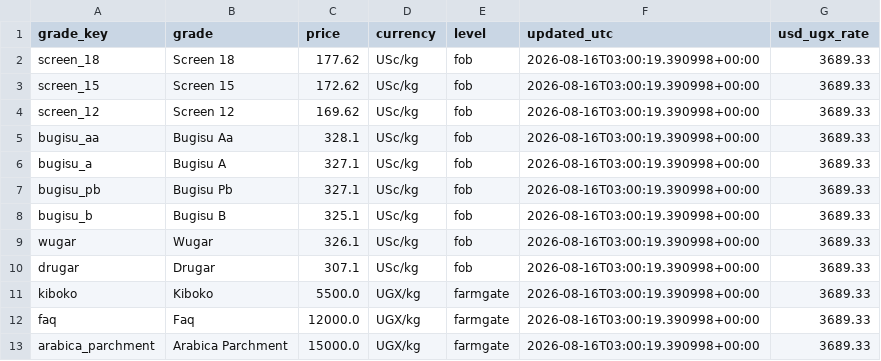
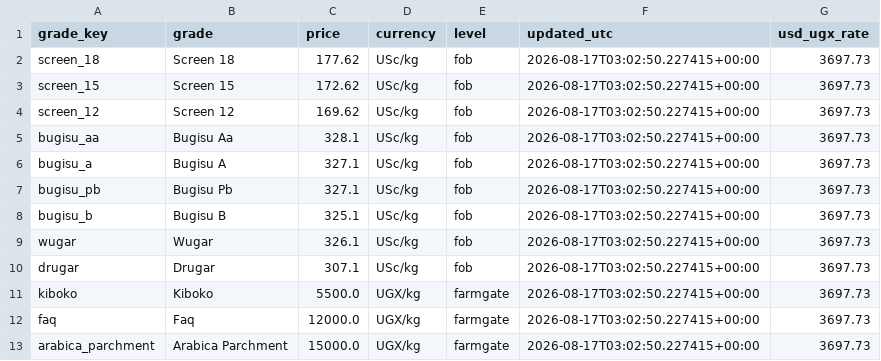
Before and after one commit to isamubas/coffee_price_predictor, a CSV file: data/processed/uganda_grades_snapshot.csv, drawn as a sheet.

```diff
--- a/data/processed/uganda_grades_snapshot.csv
+++ b/data/processed/uganda_grades_snapshot.csv
@@ -1,13 +1,13 @@
 grade_key,grade,price,currency,level,updated_utc,usd_ugx_rate
-screen_18,Screen 18,177.62,USc/kg,fob,2026-08-16T03:00:19.390998+00:00,3689.33
-screen_15,Screen 15,172.62,USc/kg,fob,2026-08-16T03:00:19.390998+00:00,3689.33
-screen_12,Screen 12,169.62,USc/kg,fob,2026-08-16T03:00:19.390998+00:00,3689.33
-bugisu_aa,Bugisu Aa,328.1,USc/kg,fob,2026-08-16T03:00:19.390998+00:00,3689.33
-bugisu_a,Bugisu A,327.1,USc/kg,fob,2026-08-16T03:00:19.390998+00:00,3689.33
-bugisu_pb,Bugisu Pb,327.1,USc/kg,fob,2026-08-16T03:00:19.390998+00:00,3689.33
-bugisu_b,Bugisu B,325.1,USc/kg,fob,2026-08-16T03:00:19.390998+00:00,3689.33
-wugar,Wugar,326.1,USc/kg,fob,2026-08-16T03:00:19.390998+00:00,3689.33
-drugar,Drugar,307.1,USc/kg,fob,2026-08-16T03:00:19.390998+00:00,3689.33
-kiboko,Kiboko,5500.0,UGX/kg,farmgate,2026-08-16T03:00:19.390998+00:00,3689.33
-faq,Faq,12000.0,UGX/kg,farmgate,2026-08-16T03:00:19.390998+00:00,3689.33
-arabica_parchment,Arabica Parchment,15000.0,UGX/kg,farmgate,2026-08-16T03:00:19.390998+00:00,3689.33
+screen_18,Screen 18,177.62,USc/kg,fob,2026-08-17T03:02:50.227415+00:00,3697.73
+screen_15,Screen 15,172.62,USc/kg,fob,2026-08-17T03:02:50.227415+00:00,3697.73
+screen_12,Screen 12,169.62,USc/kg,fob,2026-08-17T03:02:50.227415+00:00,3697.73
+bugisu_aa,Bugisu Aa,328.1,USc/kg,fob,2026-08-17T03:02:50.227415+00:00,3697.73
+bugisu_a,Bugisu A,327.1,USc/kg,fob,2026-08-17T03:02:50.227415+00:00,3697.73
+bugisu_pb,Bugisu Pb,327.1,USc/kg,fob,2026-08-17T03:02:50.227415+00:00,3697.73
+bugisu_b,Bugisu B,325.1,USc/kg,fob,2026-08-17T03:02:50.227415+00:00,3697.73
+wugar,Wugar,326.1,USc/kg,fob,2026-08-17T03:02:50.227415+00:00,3697.73
+drugar,Drugar,307.1,USc/kg,fob,2026-08-17T03:02:50.227415+00:00,3697.73
+kiboko,Kiboko,5500.0,UGX/kg,farmgate,2026-08-17T03:02:50.227415+00:00,3697.73
+faq,Faq,12000.0,UGX/kg,farmgate,2026-08-17T03:02:50.227415+00:00,3697.73
+arabica_parchment,Arabica Parchment,15000.0,UGX/kg,farmgate,2026-08-17T03:02:50.227415+00:00,3697.73
```
Also changed, not shown: data/processed/uganda_grades_log.csv, 1 other file.
